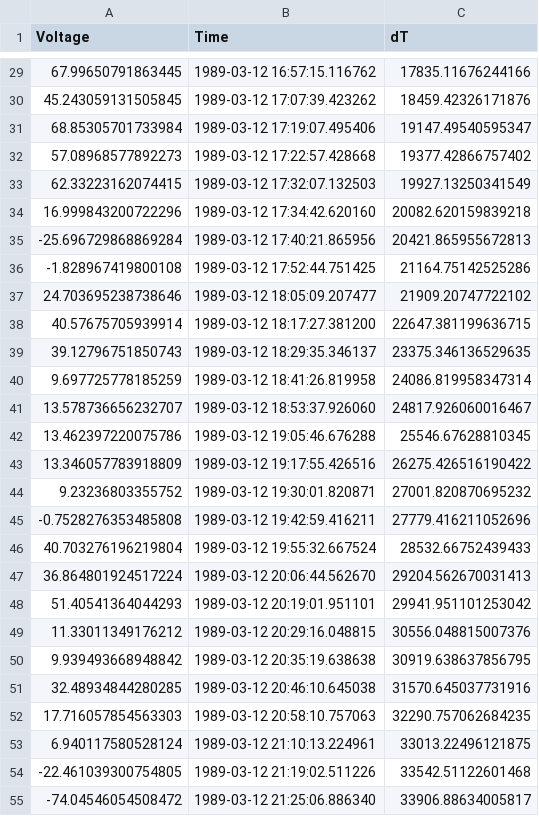
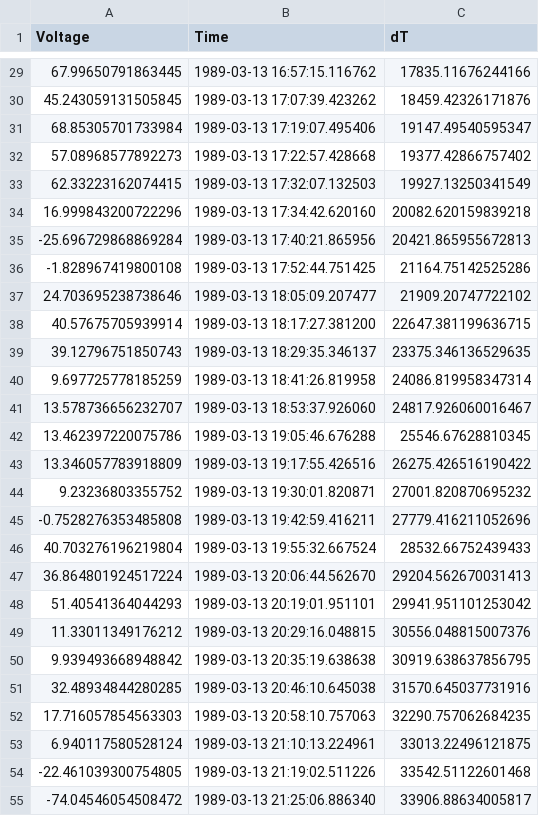
Before and after one commit to shibaji7/submarine_cable_modeling, a CSV file: projects/ScaleHistoricData/March1989/Voltage/TAT8Volt-rescale.csv, drawn as a sheet; only a part is shown, gaps mark what is left out; the diff covers the shown part only.

```diff
--- a/projects/ScaleHistoricData/March1989/Voltage/TAT8Volt-rescale.csv
+++ b/projects/ScaleHistoricData/March1989/Voltage/TAT8Volt-rescale.csv
@@ -29,27 +29,27 @@ Voltage,Time,dT
-67.99650791863445,1989-03-12 16:57:15.116762,17835.11676244166
-45.243059131505845,1989-03-12 17:07:39.423262,18459.42326171876
-68.85305701733984,1989-03-12 17:19:07.495406,19147.49540595347
-57.08968577892273,1989-03-12 17:22:57.428668,19377.42866757402
-62.33223162074415,1989-03-12 17:32:07.132503,19927.13250341549
-16.999843200722296,1989-03-12 17:34:42.620160,20082.620159839218
--25.696729868869284,1989-03-12 17:40:21.865956,20421.865955672813
--1.828967419800108,1989-03-12 17:52:44.751425,21164.75142525286
-24.703695238738646,1989-03-12 18:05:09.207477,21909.20747722102
-40.57675705939914,1989-03-12 18:17:27.381200,22647.381199636715
-39.12796751850743,1989-03-12 18:29:35.346137,23375.346136529635
-9.697725778185259,1989-03-12 18:41:26.819958,24086.819958347314
-13.578736656232707,1989-03-12 18:53:37.926060,24817.926060016467
-13.462397220075786,1989-03-12 19:05:46.676288,25546.67628810345
-13.346057783918809,1989-03-12 19:17:55.426516,26275.426516190422
-9.23236803355752,1989-03-12 19:30:01.820871,27001.820870695232
--0.7528276353485808,1989-03-12 19:42:59.416211,27779.416211052696
-40.703276196219804,1989-03-12 19:55:32.667524,28532.66752439433
-36.864801924517224,1989-03-12 20:06:44.562670,29204.562670031413
-51.40541364044293,1989-03-12 20:19:01.951101,29941.951101253042
-11.33011349176212,1989-03-12 20:29:16.048815,30556.048815007376
-9.939493668948842,1989-03-12 20:35:19.638638,30919.638637856795
-32.48934844280285,1989-03-12 20:46:10.645038,31570.645037731916
-17.716057854563303,1989-03-12 20:58:10.757063,32290.757062684235
-6.940117580528124,1989-03-12 21:10:13.224961,33013.22496121875
--22.461039300754805,1989-03-12 21:19:02.511226,33542.51122601468
--74.04546054508472,1989-03-12 21:25:06.886340,33906.88634005817
+67.99650791863445,1989-03-13 16:57:15.116762,17835.11676244166
+45.243059131505845,1989-03-13 17:07:39.423262,18459.42326171876
+68.85305701733984,1989-03-13 17:19:07.495406,19147.49540595347
+57.08968577892273,1989-03-13 17:22:57.428668,19377.42866757402
+62.33223162074415,1989-03-13 17:32:07.132503,19927.13250341549
+16.999843200722296,1989-03-13 17:34:42.620160,20082.620159839218
+-25.696729868869284,1989-03-13 17:40:21.865956,20421.865955672813
+-1.828967419800108,1989-03-13 17:52:44.751425,21164.75142525286
+24.703695238738646,1989-03-13 18:05:09.207477,21909.20747722102
+40.57675705939914,1989-03-13 18:17:27.381200,22647.381199636715
+39.12796751850743,1989-03-13 18:29:35.346137,23375.346136529635
+9.697725778185259,1989-03-13 18:41:26.819958,24086.819958347314
+13.578736656232707,1989-03-13 18:53:37.926060,24817.926060016467
+13.462397220075786,1989-03-13 19:05:46.676288,25546.67628810345
+13.346057783918809,1989-03-13 19:17:55.426516,26275.426516190422
+9.23236803355752,1989-03-13 19:30:01.820871,27001.820870695232
+-0.7528276353485808,1989-03-13 19:42:59.416211,27779.416211052696
+40.703276196219804,1989-03-13 19:55:32.667524,28532.66752439433
+36.864801924517224,1989-03-13 20:06:44.562670,29204.562670031413
+51.40541364044293,1989-03-13 20:19:01.951101,29941.951101253042
+11.33011349176212,1989-03-13 20:29:16.048815,30556.048815007376
+9.939493668948842,1989-03-13 20:35:19.638638,30919.638637856795
+32.48934844280285,1989-03-13 20:46:10.645038,31570.645037731916
+17.716057854563303,1989-03-13 20:58:10.757063,32290.757062684235
+6.940117580528124,1989-03-13 21:10:13.224961,33013.22496121875
+-22.461039300754805,1989-03-13 21:19:02.511226,33542.51122601468
+-74.04546054508472,1989-03-13 21:25:06.886340,33906.88634005817
```
Also changed, not shown: 146 edited cells elsewhere in this file, projects/ScaleHistoricData/March1989/Voltage/TAT8Volt-rescale-HR.csv, 2 other files.
